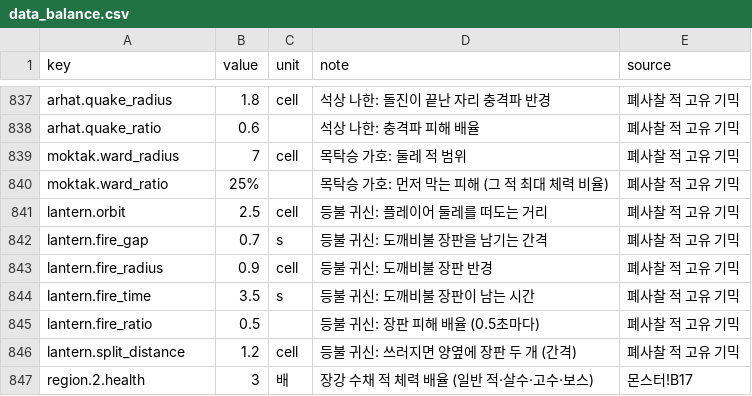
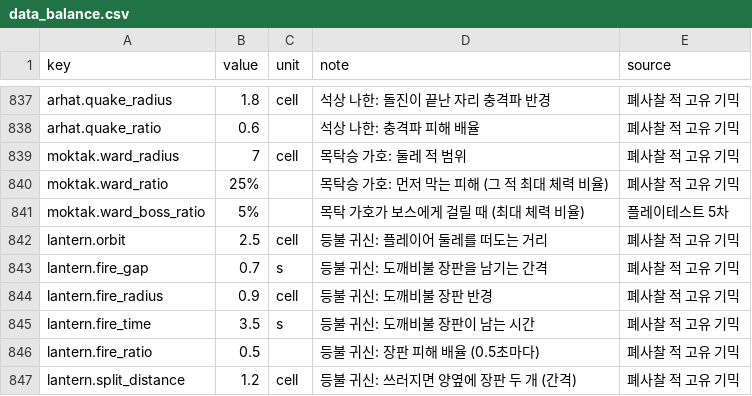
Before and after one commit to pmj713/AThousandDawns, a CSV file: Assets/_Game/Data/Csv/data_balance.csv, drawn as a sheet; only a part is shown, gaps mark what is left out; the shorter side is filled out with more unchanged rows; the diff names each change by its address in the sheet, - before the commit and + after, or states it on an @@ line.

```diff
--- a/Assets/_Game/Data/Csv/data_balance.csv
+++ b/Assets/_Game/Data/Csv/data_balance.csv
+row 841: moktak.ward_boss_ratio | 5% |  | 목탁 가호가 보스에게 걸릴 때 (최대 체력 비율) | 플레이테스트 5차
```
Also changed, not shown: 18 other files.
